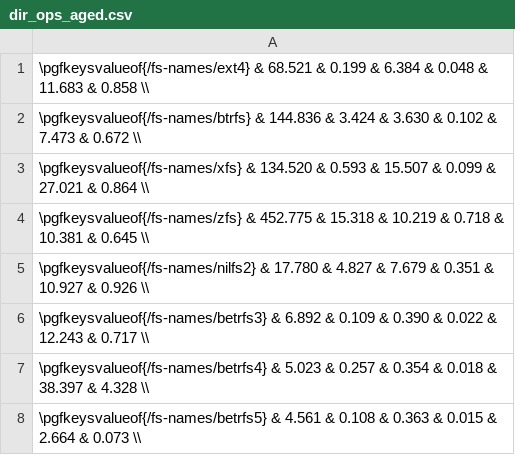
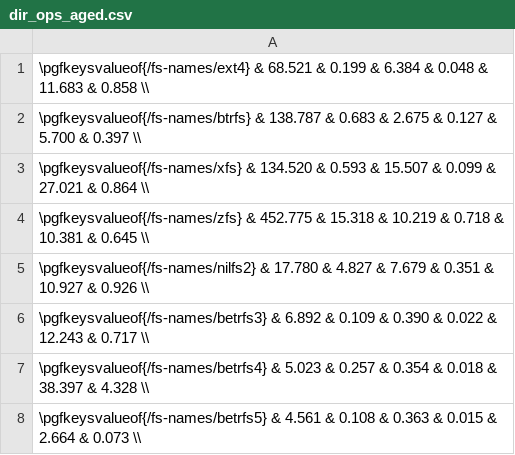
Before and after one commit to zhanyang/dissertation, a CSV file: data/dir_ops_aged.csv, drawn as a sheet.

```diff
--- a/data/dir_ops_aged.csv
+++ b/data/dir_ops_aged.csv
@@ -1,3 +1,3 @@
  \pgfkeysvalueof{/fs-names/ext4}    &  68.521 &  0.199 &  6.384 & 0.048 & 11.683 & 0.858 \\
- \pgfkeysvalueof{/fs-names/btrfs}   & 144.836 &  3.424 &  3.630 & 0.102 &  7.473 & 0.672 \\
+ \pgfkeysvalueof{/fs-names/btrfs}   & 138.787 &  0.683 &  2.675 & 0.127 &  5.700 & 0.397 \\
  \pgfkeysvalueof{/fs-names/xfs}     & 134.520 &  0.593 & 15.507 & 0.099 & 27.021 & 0.864 \\
```
Also changed, not shown: data/git_aged.csv, data/raw/imap_aged.csv, 3 other files.
